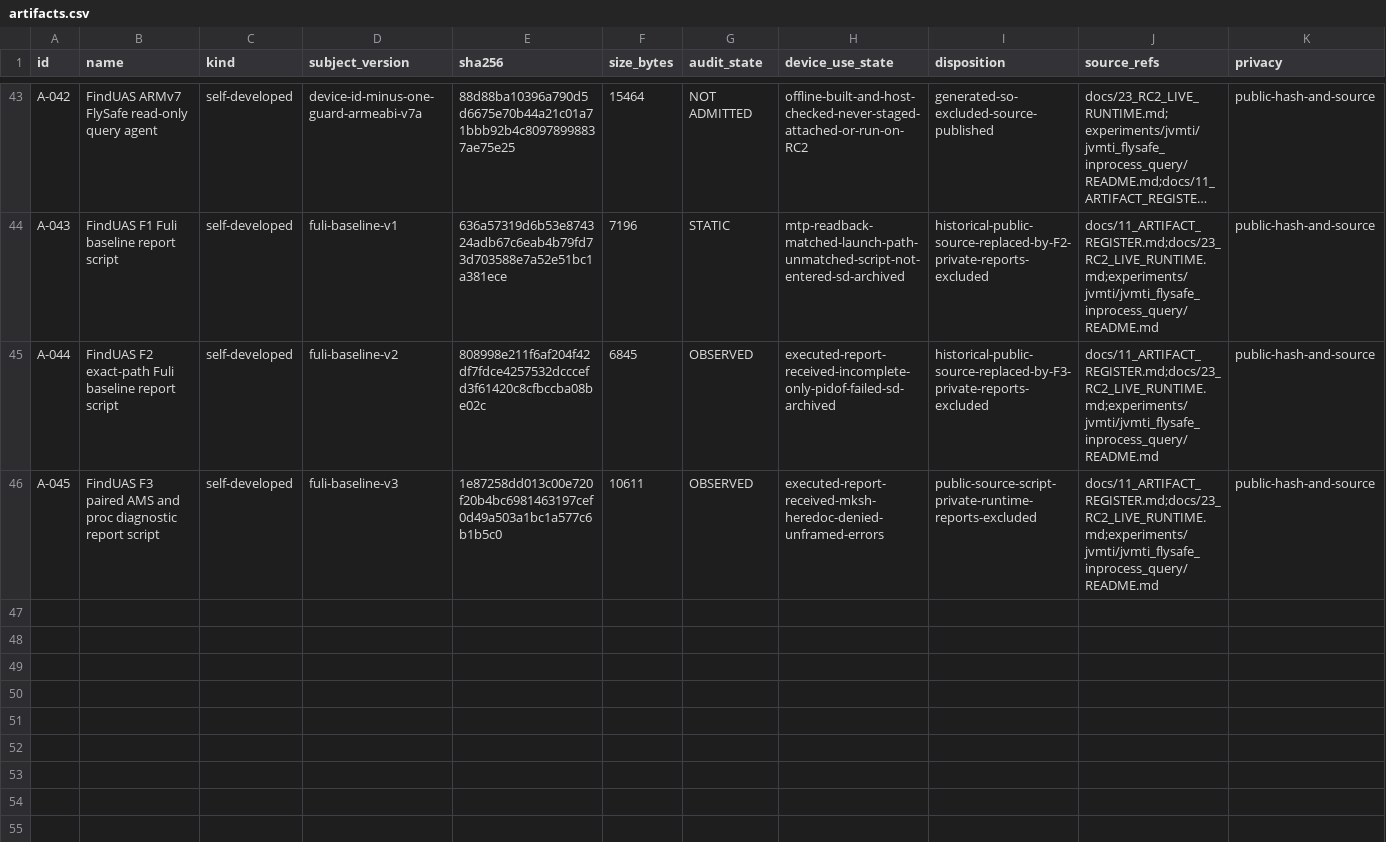
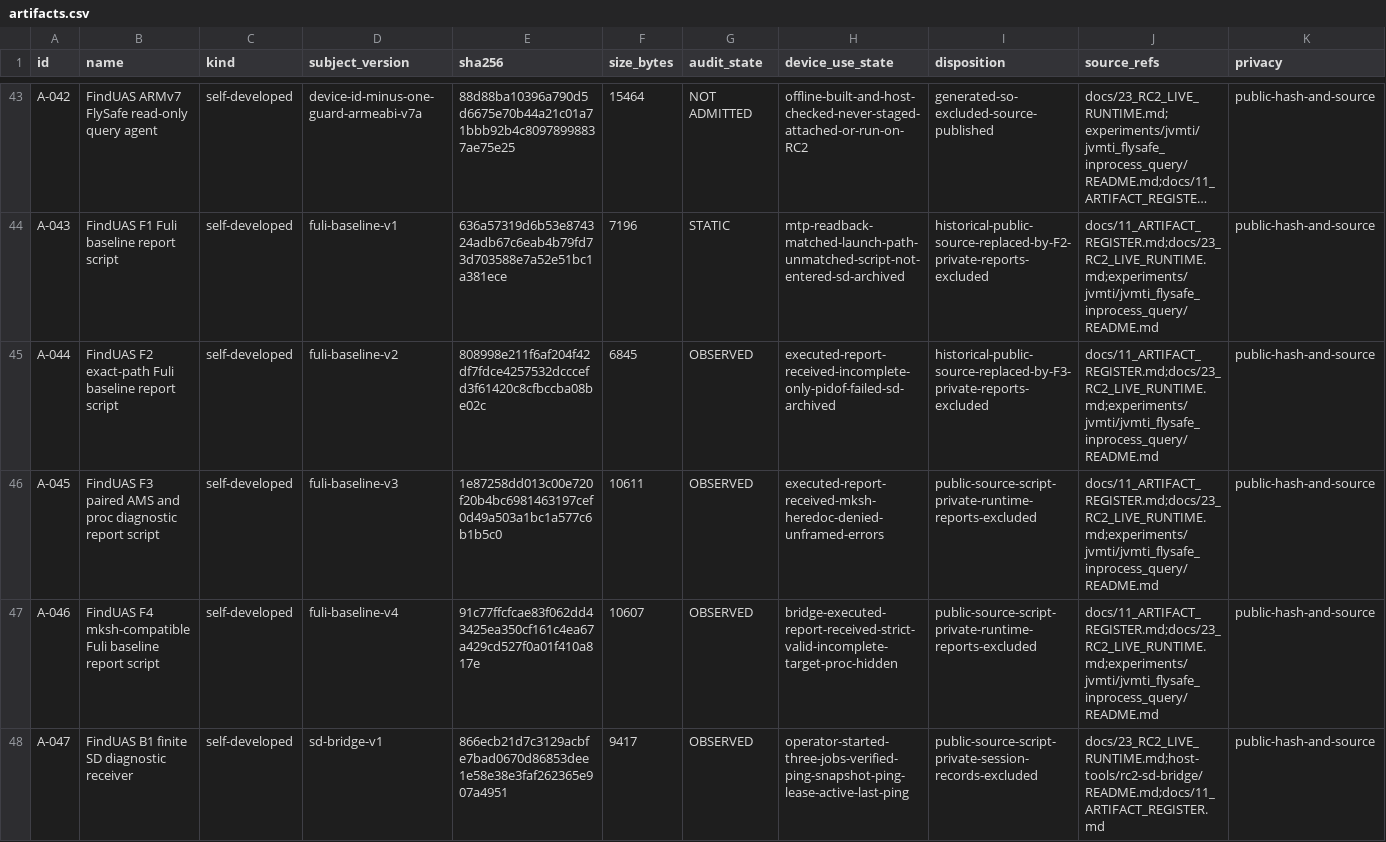
Before and after one commit to Sapphire-Rapids/DJI-RC2-Mini5Pro-Research, a CSV file: evidence/artifacts.csv, drawn as a sheet; only a part is shown, gaps mark what is left out; long unchanged cells end in …; the diff names each change by its address in the sheet, - before the commit and + after, or states it on an @@ line.

```diff
--- a/evidence/artifacts.csv
+++ b/evidence/artifacts.csv
+row 47: A-046 | FindUAS F4 mksh-compatible Fuli baseline report script | self-developed | fuli-baseline-v4 | 91c77ffcfcae83f062dd43425ea350cf161c4ea67a429cd527f0a01f410a817e | 10607 | OBSERVED | bridge-executed-report-received-strict-valid-incomplete-target-proc-hidden | public-source-script-private-runtime-reports-excluded | docs/11_ARTIFACT_REGISTER.md;docs/23_RC2_LIVE_RUNTIME.md;experiments/jvmti/jvmti_flysafe_inprocess_query/README.md | public-hash-and-source
+row 48: A-047 | FindUAS B1 finite SD diagnostic receiver | self-developed | sd-bridge-v1 | 866ecb21d7c3129acbfe7bad0670d86853dee1e58e38e3faf262365e907a4951 | 9417 | OBSERVED | operator-started-three-jobs-verified-ping-snapshot-ping-lease-active-last-ping | public-source-script-private-session-records-excluded | docs/23_RC2_LIVE_RUNTIME.md;host-tools/rc2-sd-bridge/README.md;docs/11_ARTIFACT_REGISTER.md | public-hash-and-source
```
Also changed, not shown: evidence/claims.csv, 22 other files.
